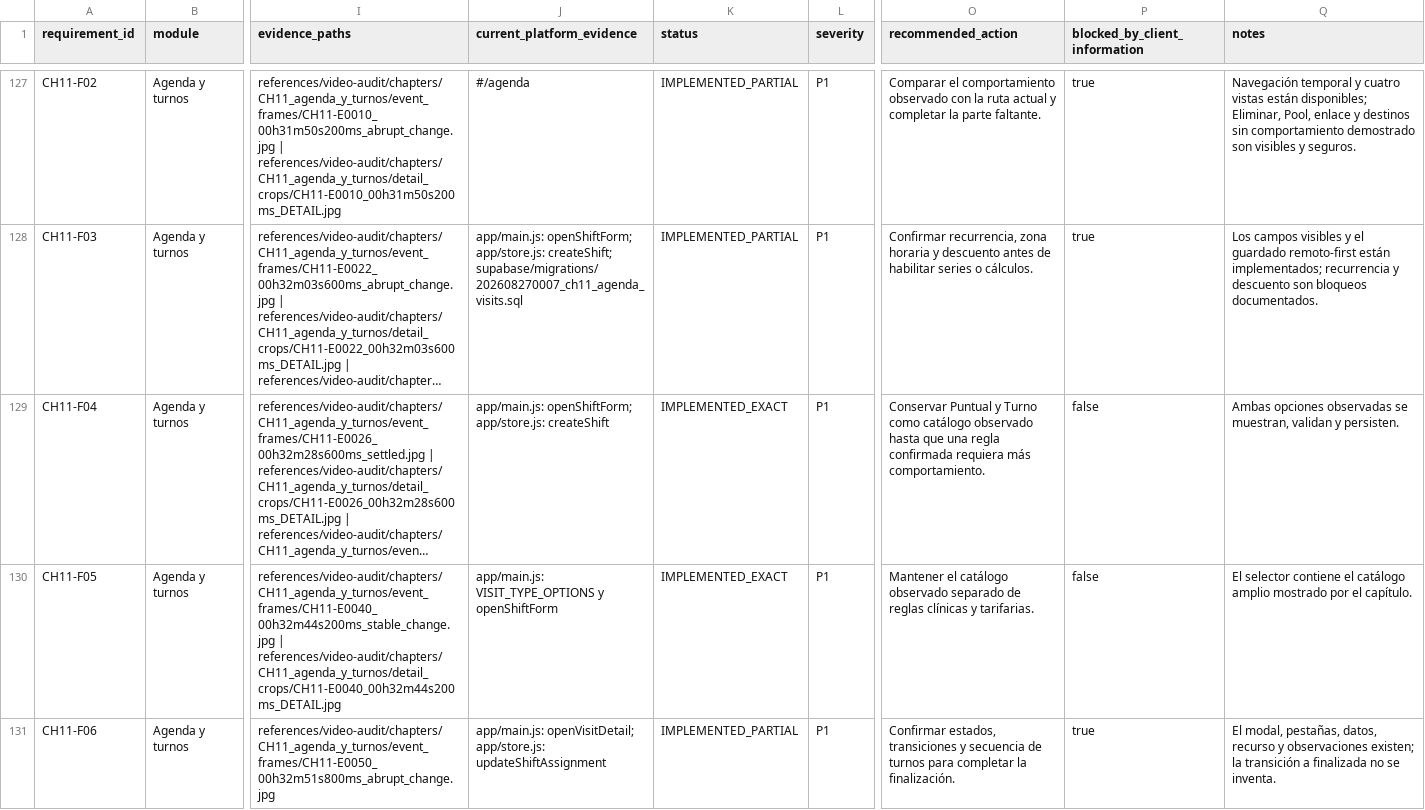
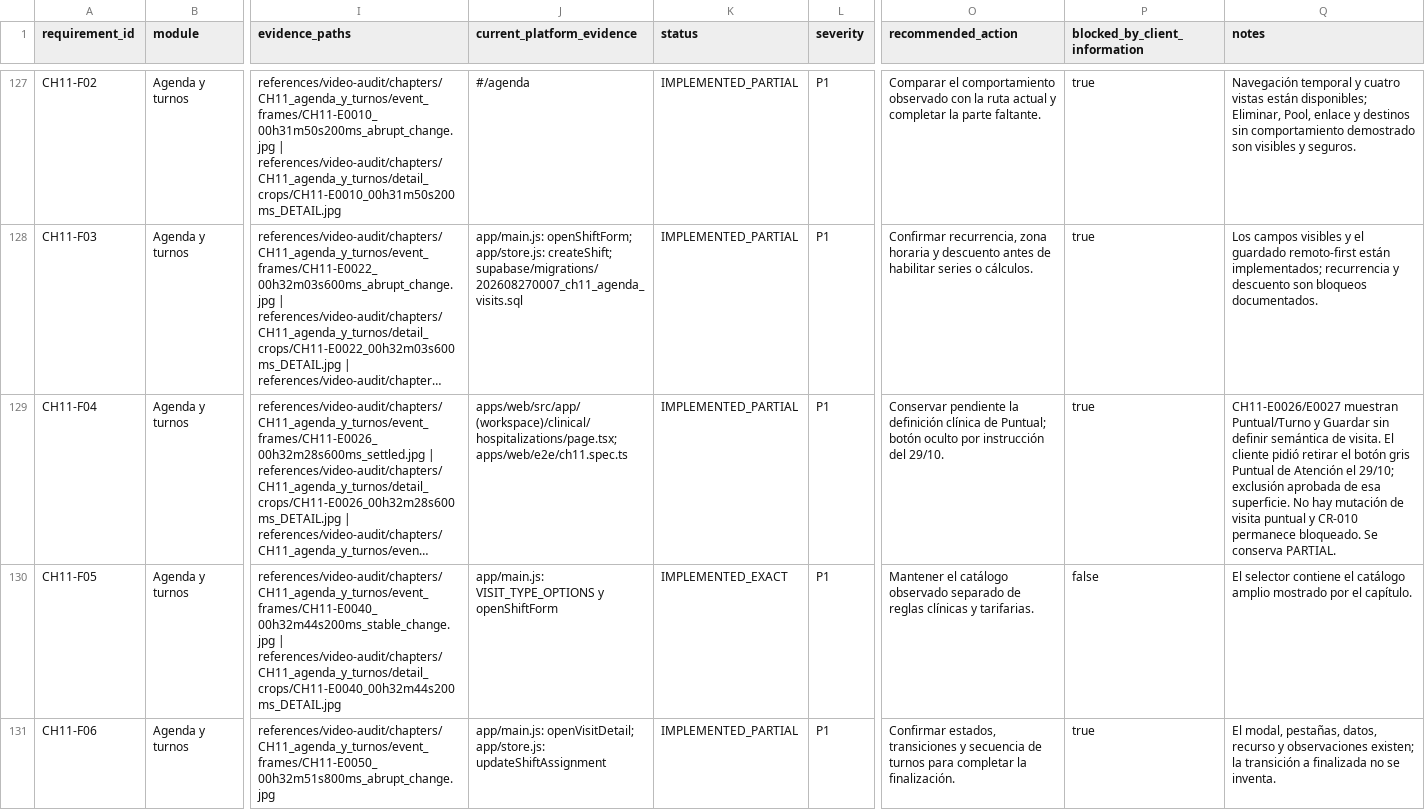
Before and after one commit to CLinqui7/analiza-en-casa, a CSV file: docs/VIDEO_VS_PLATFORM_GAP_MATRIX.csv, drawn as a sheet; only a part is shown, gaps mark what is left out; long unchanged cells end in …; the diff names each change by its address in the sheet, - before the commit and + after, or states it on an @@ line.

Commit message:
fix: persist category discounts and refine clinical and catalog interfaces

```diff
--- a/docs/VIDEO_VS_PLATFORM_GAP_MATRIX.csv
+++ b/docs/VIDEO_VS_PLATFORM_GAP_MATRIX.csv
-J129 (current_platform_evidence): app/main.js: openShiftForm; app/store.js: createShift
+J129 (current_platform_evidence): apps/web/src/app/(workspace)/clinical/hospitalizations/page.tsx; apps/web/e2e/ch11.spec.ts
-K129 (status): IMPLEMENTED_EXACT
+K129 (status): IMPLEMENTED_PARTIAL
-O129 (recommended_action): Conservar Puntual y Turno como catálogo observado hasta que una regla confirmada requiera más comportamiento.
+O129 (recommended_action): Conservar pendiente la definición clínica de Puntual; botón oculto por instrucción del 29/10.
-P129 (blocked_by_client_information): false
+P129 (blocked_by_client_information): true
-Q129 (notes): Ambas opciones observadas se muestran, validan y persisten.
+Q129 (notes): CH11-E0026/E0027 muestran Puntual/Turno y Guardar sin definir semántica de visita. El cliente pidió retirar el botón gris Puntual de Atención el 29/10; exclusión aprobada de esa superficie. No hay mutación de visita puntual y CR-010 permanece bloqueado. Se conserva PARTIAL.
```
Also changed, not shown: docs/qa/VIDEO_TO_REACT_TRACEABILITY.csv, 42 other files.
